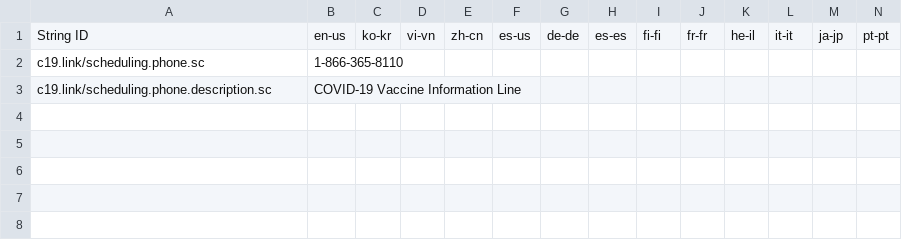
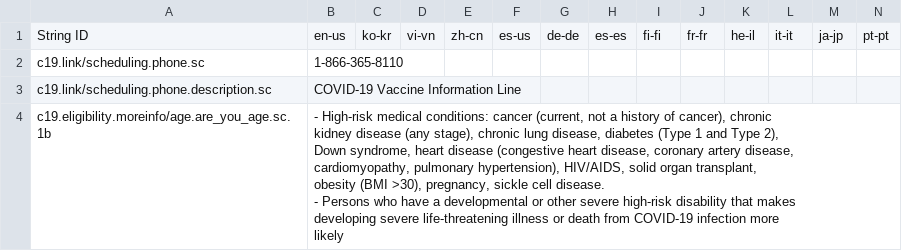
Before and after one commit to microsoft/covid-vaccine-bot, a CSV file: packages/plans/data/policies/south_carolina/south_carolina.csv, drawn as a sheet; only a part is shown; rows hold the shown columns only; ↵ is a line break in a cell; the diff names each change by its address in the sheet, - before the commit and + after, or states it on an @@ line.

Commit message:
auto file update

```diff
--- a/packages/plans/data/policies/south_carolina/south_carolina.csv
+++ b/packages/plans/data/policies/south_carolina/south_carolina.csv
+row 4: c19.eligibility.moreinfo/age.are_you_age.sc.1b | - High-risk medical conditions: cancer (current, not a history of cancer), chronic ↵ kidney disease (any stage), chronic lung disease, diabetes (Type 1 and Type 2), ↵ Down syndrome, heart disease (congestive heart disease, coronary artery disease, ↵ cardiomyopathy, pulmonary hypertension), HIV/AIDS, solid organ transplant, ↵ obesity (BMI >30), pregnancy, sickle cell disease. ↵ - Persons who have a developmental or other severe high-risk disability that makes ↵ developing severe life-threatening illness or death from COVID-19 infection more ↵ likely
```
